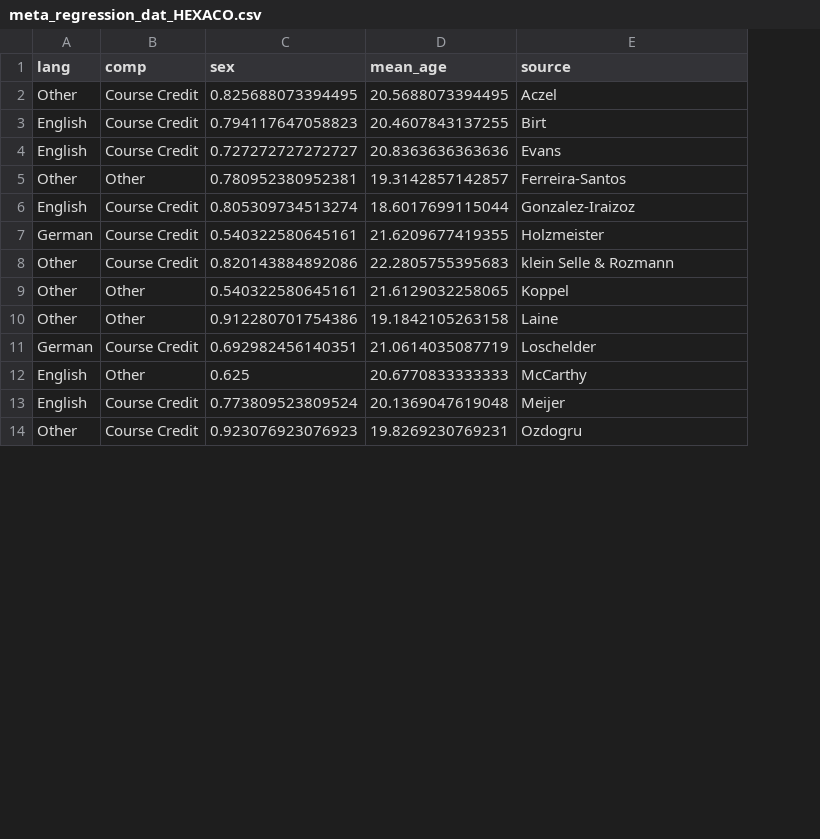
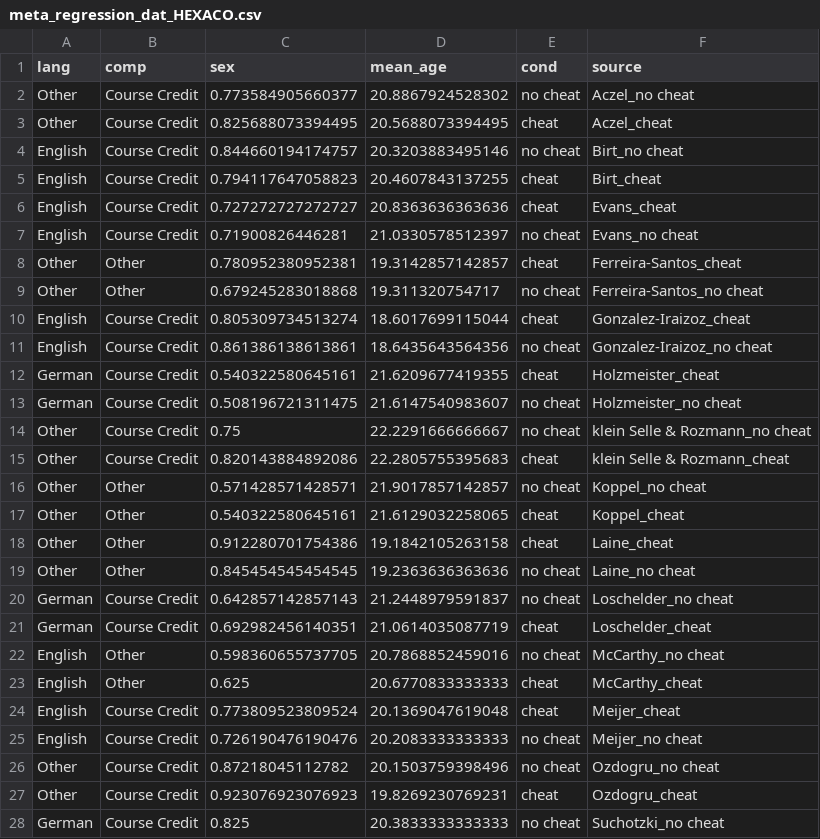
Before and after one commit to LBeinhauer/rxx-generalization, a CSV file: Meta-Regression/meta_regression_dat_HEXACO.csv, drawn as a sheet; only a part is shown; addresses are those after the commit; the diff covers the shown part only; the diff names each change by its address in the sheet, - before the commit and + after, or states it on an @@ line.

```diff
--- a/Meta-Regression/meta_regression_dat_HEXACO.csv
+++ b/Meta-Regression/meta_regression_dat_HEXACO.csv
+column E (cond), row 3: cheat; rows 5-6: cheat | cheat; row 8: cheat; row 10: cheat; row 12: cheat; row 15: cheat; rows 17-18: cheat | cheat; row 21: cheat; rows 23-24: cheat | cheat; row 27: cheat
+row 2: Other | Course Credit | 0.773584905660377 | 20.8867924528302 | no cheat | Aczel_no cheat
-F3 (source): Aczel
+F3 (source): Aczel_cheat
+row 4: English | Course Credit | 0.844660194174757 | 20.3203883495146 | no cheat | Birt_no cheat
-F5 (source): Birt
+F5 (source): Birt_cheat
-F6 (source): Evans
+F6 (source): Evans_cheat
+row 7: English | Course Credit | 0.71900826446281 | 21.0330578512397 | no cheat | Evans_no cheat
-F8 (source): Ferreira-Santos
+F8 (source): Ferreira-Santos_cheat
+row 9: Other | Other | 0.679245283018868 | 19.311320754717 | no cheat | Ferreira-Santos_no cheat
-F10 (source): Gonzalez-Iraizoz
+F10 (source): Gonzalez-Iraizoz_cheat
+row 11: English | Course Credit | 0.861386138613861 | 18.6435643564356 | no cheat | Gonzalez-Iraizoz_no cheat
-F12 (source): Holzmeister
+F12 (source): Holzmeister_cheat
+row 13: German | Course Credit | 0.508196721311475 | 21.6147540983607 | no cheat | Holzmeister_no cheat
+row 14: Other | Course Credit | 0.75 | 22.2291666666667 | no cheat | klein Selle & Rozmann_no cheat
-F15 (source): klein Selle & Rozmann
+F15 (source): klein Selle & Rozmann_cheat
+row 16: Other | Other | 0.571428571428571 | 21.9017857142857 | no cheat | Koppel_no cheat
-F17 (source): Koppel
+F17 (source): Koppel_cheat
-F18 (source): Laine
+F18 (source): Laine_cheat
+row 19: Other | Other | 0.845454545454545 | 19.2363636363636 | no cheat | Laine_no cheat
+row 20: German | Course Credit | 0.642857142857143 | 21.2448979591837 | no cheat | Loschelder_no cheat
-F21 (source): Loschelder
+F21 (source): Loschelder_cheat
+row 22: English | Other | 0.598360655737705 | 20.7868852459016 | no cheat | McCarthy_no cheat
-F23 (source): McCarthy
+F23 (source): McCarthy_cheat
-F24 (source): Meijer
+F24 (source): Meijer_cheat
+row 25: English | Course Credit | 0.726190476190476 | 20.2083333333333 | no cheat | Meijer_no cheat
+row 26: Other | Course Credit | 0.87218045112782 | 20.1503759398496 | no cheat | Ozdogru_no cheat
-F27 (source): Ozdogru
+F27 (source): Ozdogru_cheat
+row 28: German | Course Credit | 0.825 | 20.3833333333333 | no cheat | Suchotzki_no cheat
```
Also changed, not shown: 5 added rows and 6 edited cells elsewhere in this file, Reliability Estimates/AlphaHex_EX.csv, Reliability Estimates/AlphaHex_facets_EM.csv, 48 other files.
